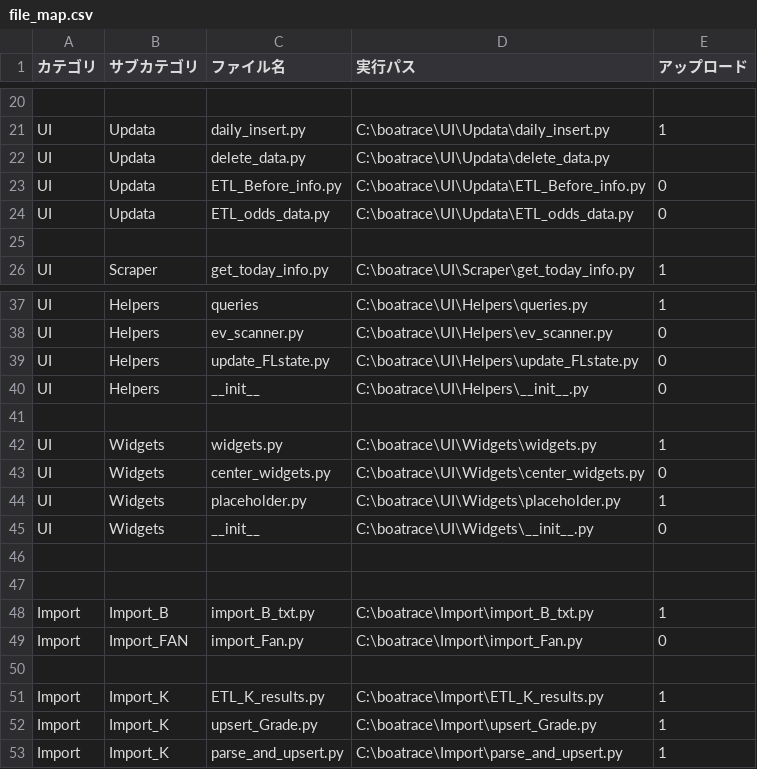
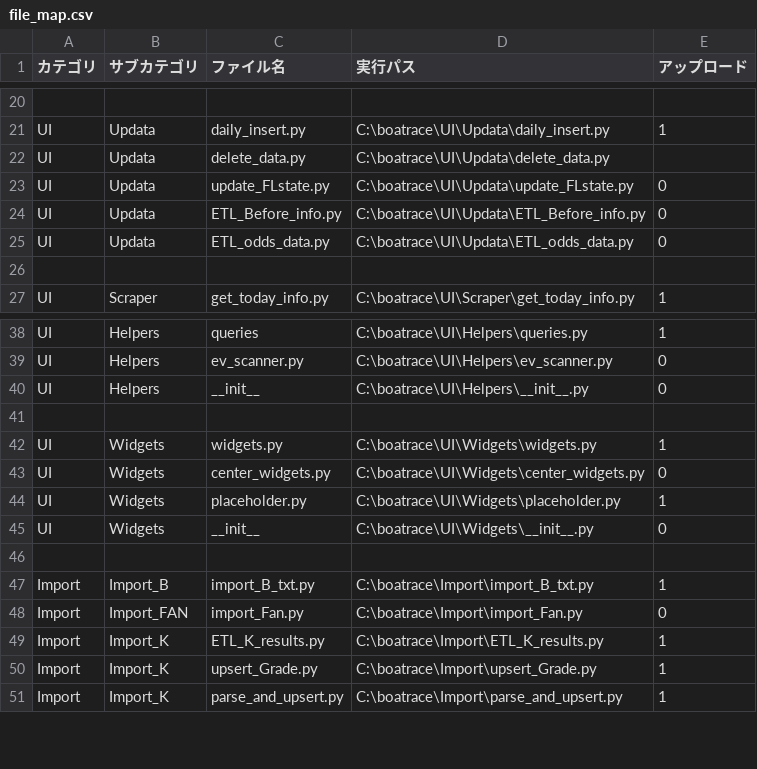
Before and after one commit to defact88/Boatrace, a CSV file: Management/file_map.csv, drawn as a sheet; only a part is shown, gaps mark what is left out.

```diff
--- a/Management/file_map.csv
+++ b/Management/file_map.csv
@@ -22,2 +22,3 @@ UI,Updata,daily_insert.py,              C:\boatrace\UI\Updata\daily_insert.py,1
 UI,Updata,delete_data.py,               C:\boatrace\UI\Updata\delete_data.py
+UI,Updata,update_FLstate.py,            C:\boatrace\UI\Updata\update_FLstate.py,0
 UI,Updata,ETL_Before_info.py,           C:\boatrace\UI\Updata\ETL_Before_info.py,0
@@ -38,3 +39,2 @@ UI,Helpers,queries,                     C:\boatrace\UI\Helpers\queries.py,1
 UI,Helpers,ev_scanner.py,               C:\boatrace\UI\Helpers\ev_scanner.py,0
-UI,Helpers,update_FLstate.py,           C:\boatrace\UI\Helpers\update_FLstate.py,0
 UI,Helpers,__init__,                    C:\boatrace\UI\Helpers\__init__.py,0
@@ -46,6 +46,4 @@ UI,Widgets,__init__,                    C:\boatrace\UI\Widgets\__init__.py,0
 
-
 Import,Import_B,import_B_txt.py,        C:\boatrace\Import\import_B_txt.py,1
 Import,Import_FAN,import_Fan.py,        C:\boatrace\Import\import_Fan.py,0
-
 Import,Import_K,ETL_K_results.py,       C:\boatrace\Import\ETL_K_results.py,1
```
Also changed, not shown: 3 other files.
